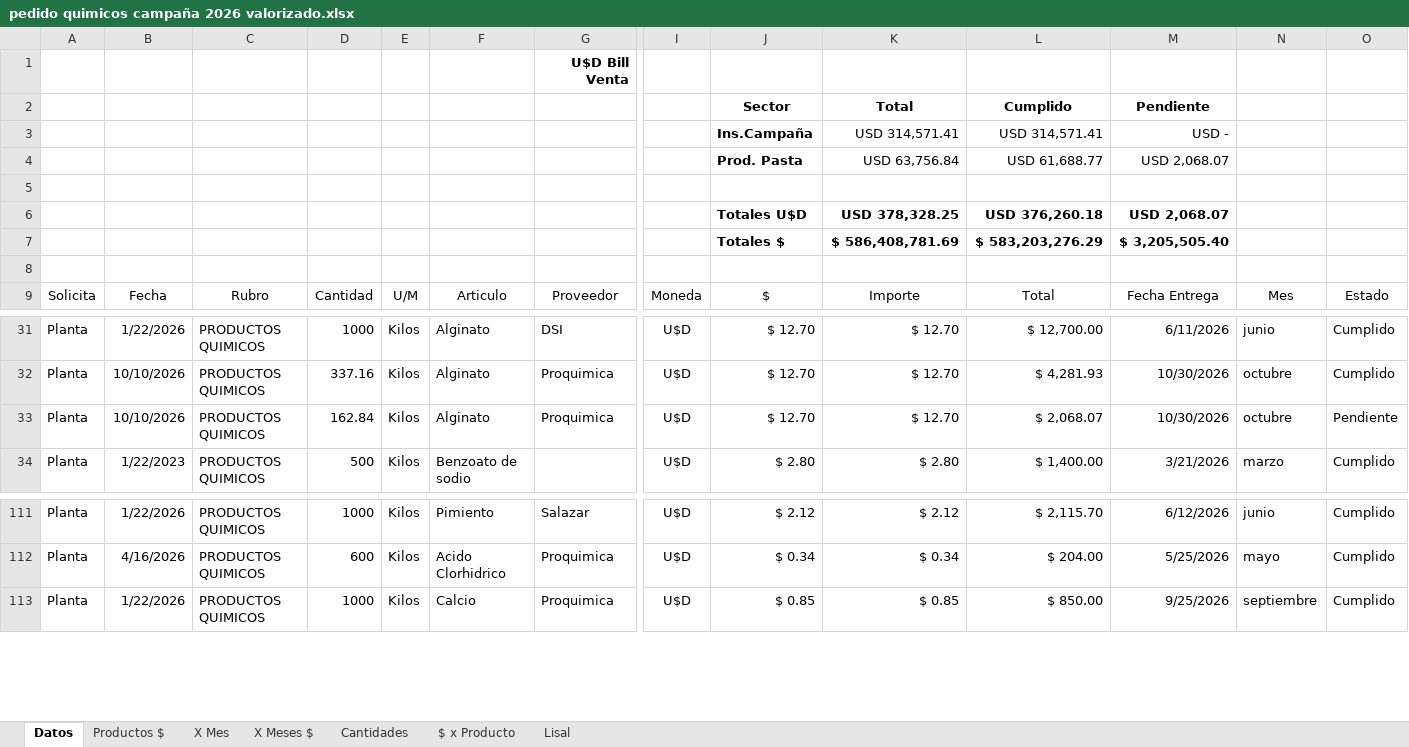
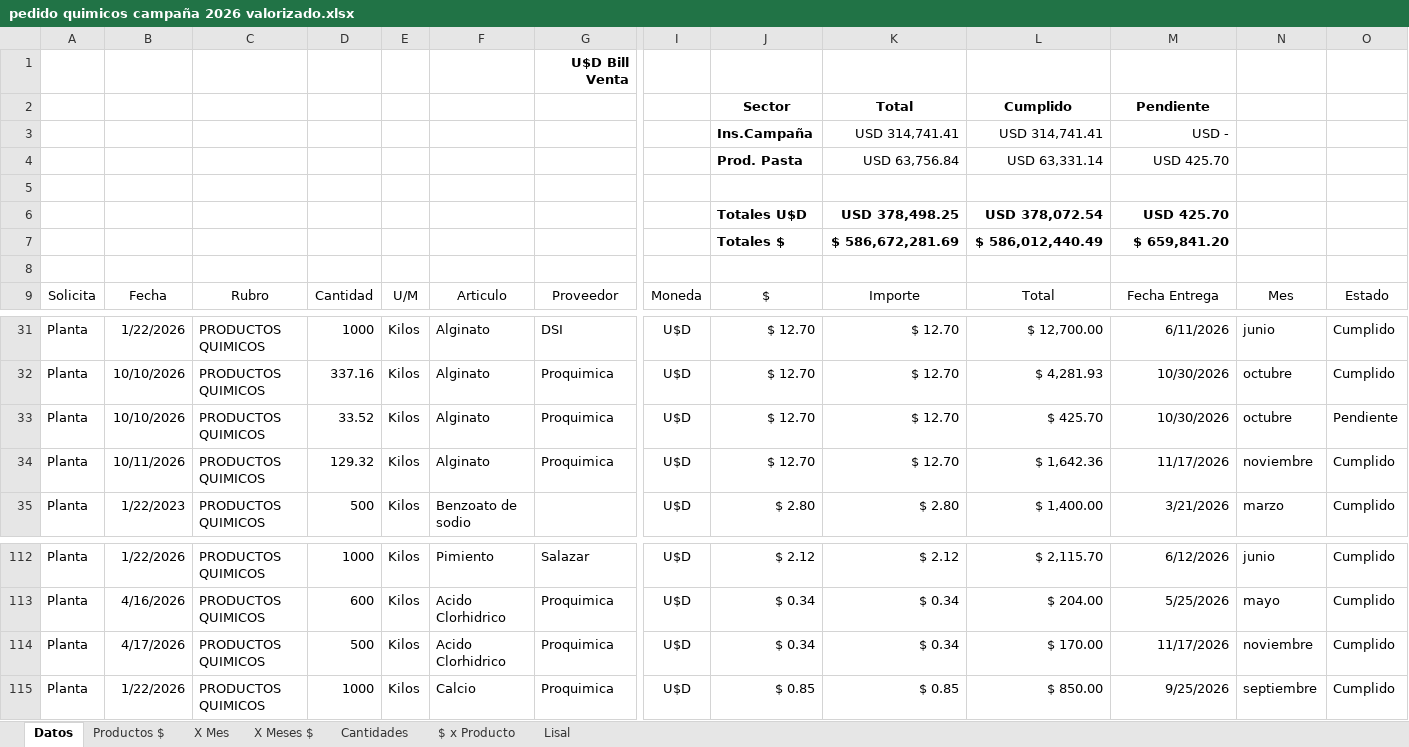
Before and after one commit to Ale-pogo/dashboard-fincalaseis, an Excel workbook: public/data/pedido quimicos campaña 2026 valorizado.xlsx, sheet Datos, drawn as a sheet; only a part is shown, gaps mark what is left out; values as stored, in another font and other column widths than the file's, no borders; charts and pictures and conditional formats and table styles not drawn; removed rows and columns are numbered as before the commit, all else as after; rows hold the shown columns only; the diff names each change by its address in the sheet, - before the commit and + after, or states it on an @@ line.

```diff
--- a/public/data/pedido quimicos campaña 2026 valorizado.xlsx (sheet Datos)
+++ b/public/data/pedido quimicos campaña 2026 valorizado.xlsx (sheet Datos)
-K3: USD 314,571.41
+K3: USD 314,741.41
-L3: USD 314,571.41
+L3: USD 314,741.41
-L4: USD 61,688.77
+L4: USD 63,331.14
-M4: USD 2,068.07
+M4: USD 425.70
-K6: USD 378,328.25
+K6: USD 378,498.25
-L6: USD 376,260.18
+L6: USD 378,072.54
-M6: USD 2,068.07
+M6: USD 425.70
-row 7:  |  |  |  |  |  |  |  | Totales $ | $ 586,408,781.69 | $ 583,203,276.29 | $ 3,205,505.40
+row 7:  |  |  |  |  |  |  |  | Totales $ | $ 586,672,281.69 | $ 586,012,440.49 | $ 659,841.20
-D33: 162.84
+D33: 33.52
-L33: $ 2,068.07
+L33: $ 425.70
+row 34: Planta | 10/11/2026 | PRODUCTOS QUIMICOS | 129.32 | Kilos | Alginato | Proquimica | U$D | $ 12.70 | $ 12.70 | $ 1,642.36 | 11/17/2026 | noviembre | Cumplido
+row 114: Planta | 4/17/2026 | PRODUCTOS QUIMICOS | 500 | Kilos | Acido Clorhidrico | Proquimica | U$D | $ 0.34 | $ 0.34 | $ 170.00 | 11/17/2026 | noviembre | Cumplido
```
Also changed, not shown: formulas that keep their value, 2 other files.
